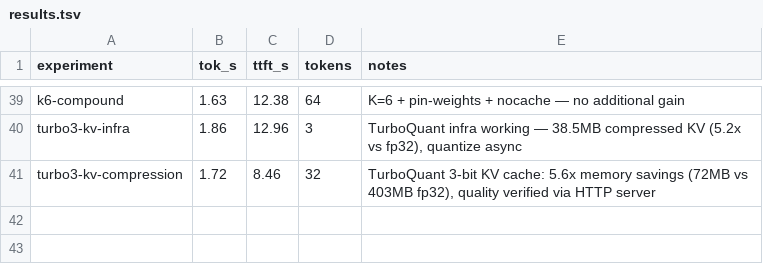
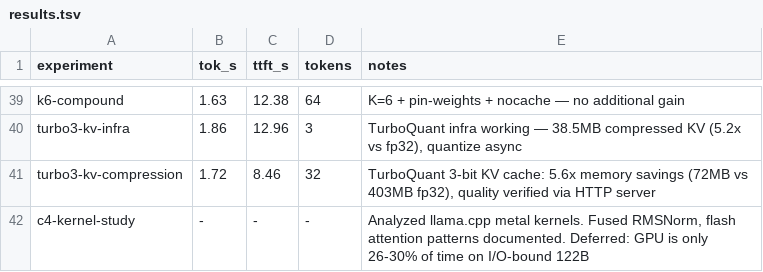
Before and after one commit to tayoun/flash-moe, a TSV file: results.tsv, drawn as a sheet; only a part is shown, gaps mark what is left out.

```diff
--- a/results.tsv
+++ b/results.tsv
@@ -41 +41,2 @@ turbo3-kv-infra	1.86	12.96	3	TurboQuant infra working — 38.5MB compressed KV (
 turbo3-kv-compression	1.72	8.46	32	TurboQuant 3-bit KV cache: 5.6x memory savings (72MB vs 403MB fp32), quality verified via HTTP server
+c4-kernel-study	-	-	-	Analyzed llama.cpp metal kernels. Fused RMSNorm, flash attention patterns documented. Deferred: GPU is only 26-30% of time on I/O-bound 122B
```
Also changed, not shown: 1 other file.
